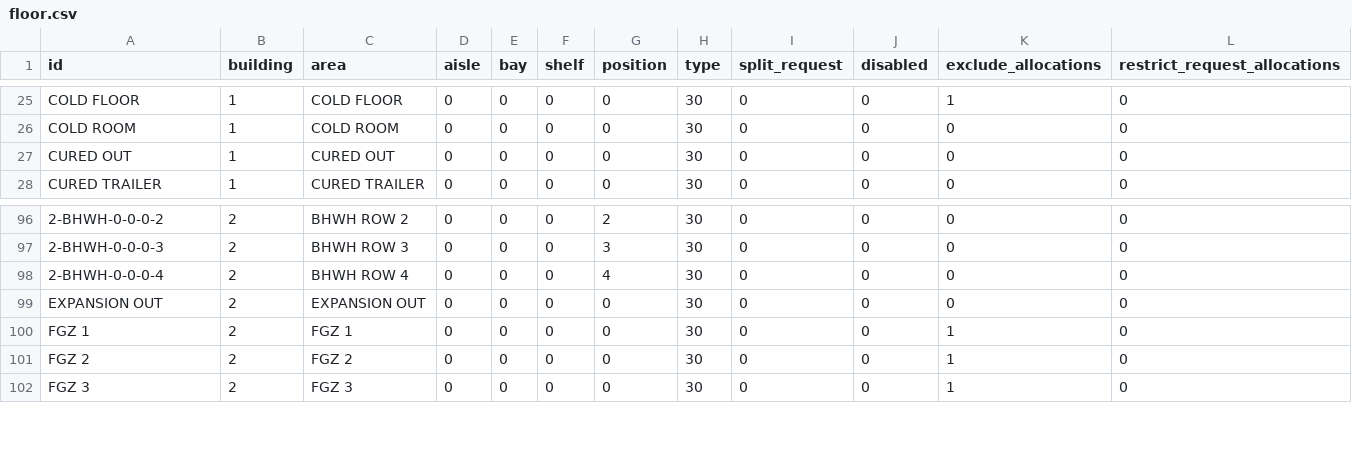
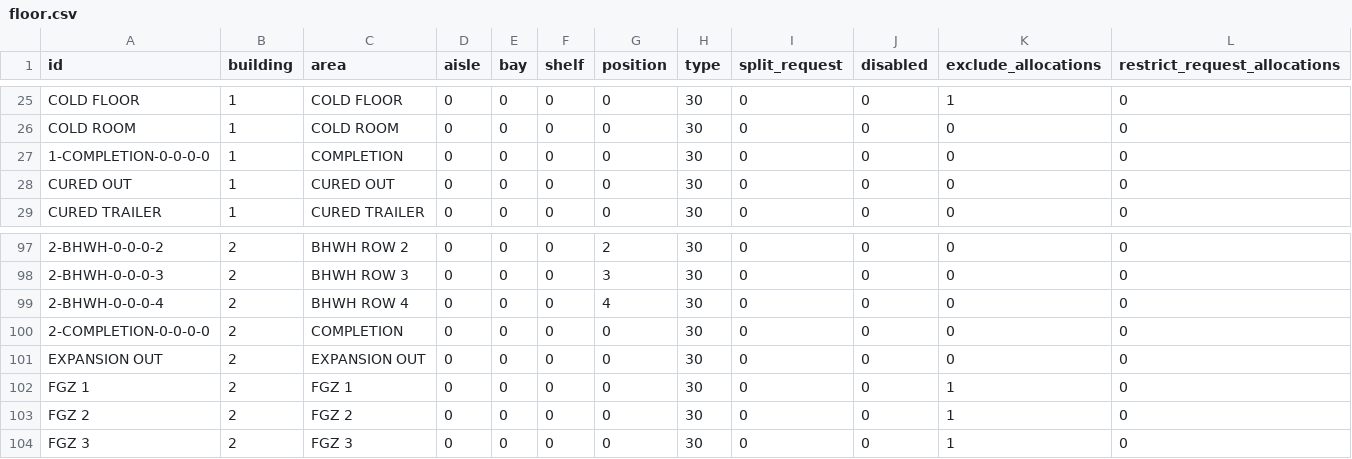
Before and after one commit to JustinLaureano/wmsa, a CSV file: core/database/data/storage_locations/floor.csv, drawn as a sheet; only a part is shown, gaps mark what is left out; the diff names each change by its address in the sheet, - before the commit and + after, or states it on an @@ line.

```diff
--- a/core/database/data/storage_locations/floor.csv
+++ b/core/database/data/storage_locations/floor.csv
+row 27: 1-COMPLETION-0-0-0-0 | 1 | COMPLETION | 0 | 0 | 0 | 0 | 30 | 0 | 0 | 0 | 0
+row 100: 2-COMPLETION-0-0-0-0 | 2 | COMPLETION | 0 | 0 | 0 | 0 | 30 | 0 | 0 | 0 | 0
```
Also changed, not shown: core/database/data/storage_location_areas/building_one.csv, core/database/data/storage_location_areas/building_two.csv, 4 other files.
